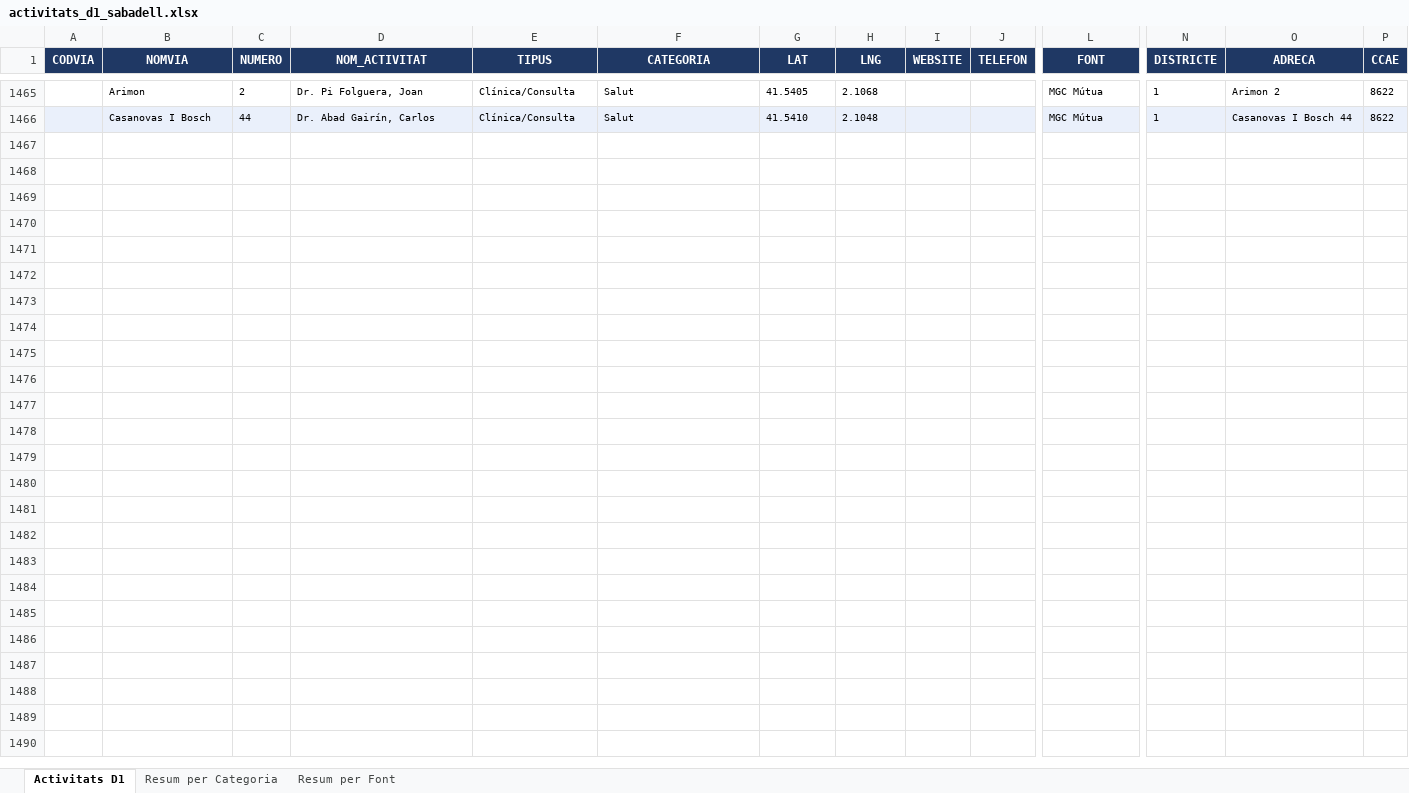
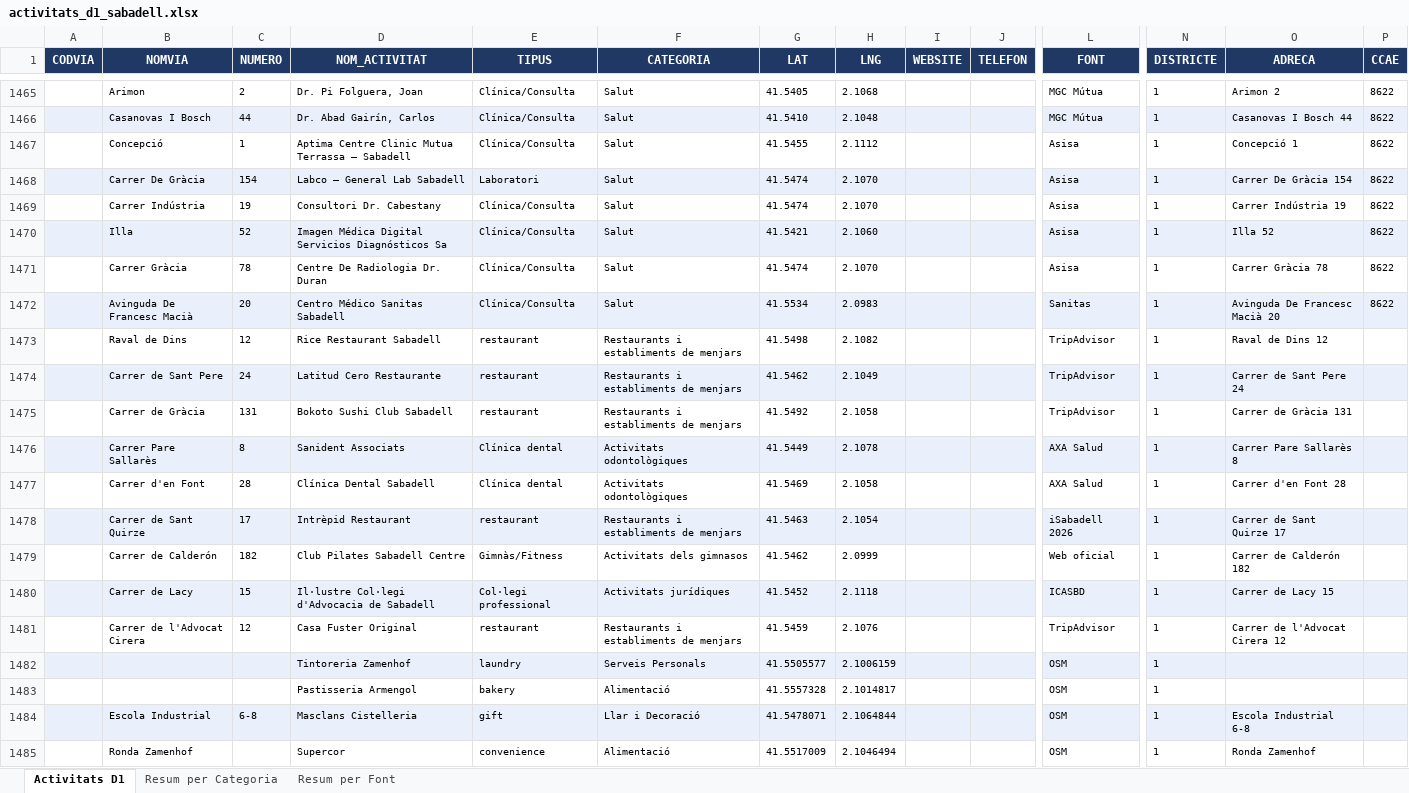
Before and after one commit to JordiNinot/taulerarqui, an Excel workbook: data/activitats_d1_sabadell.xlsx, sheet Activitats D1, drawn as a sheet; only a part is shown, gaps mark what is left out; values as stored, in another font and other column widths than the file's, no borders; rows hold the shown columns only; the diff covers the shown part only; the diff names each change by its address in the sheet, - before the commit and + after, or states it on an @@ line.

Commit message:
Activitats D1: 1638 entrades (+158 OSM shops/amenities/offices)

```diff
--- a/data/activitats_d1_sabadell.xlsx (sheet Activitats D1)
+++ b/data/activitats_d1_sabadell.xlsx (sheet Activitats D1)
+row 1467:  | Concepció | 1 | Aptima Centre Clinic Mutua Terrassa – Sabadell | Clínica/Consulta | Salut | 41.5455 | 2.1112 |  |  | Asisa | 1 | Concepció 1 | 8622
+row 1468:  | Carrer De Gràcia | 154 | Labco – General Lab Sabadell | Laboratori | Salut | 41.5474 | 2.1070 |  |  | Asisa | 1 | Carrer De Gràcia 154 | 8622
+row 1469:  | Carrer Indústria | 19 | Consultori Dr. Cabestany | Clínica/Consulta | Salut | 41.5474 | 2.1070 |  |  | Asisa | 1 | Carrer Indústria 19 | 8622
+row 1470:  | Illa | 52 | Imagen Médica Digital Servicios Diagnósticos Sa | Clínica/Consulta | Salut | 41.5421 | 2.1060 |  |  | Asisa | 1 | Illa 52 | 8622
+row 1471:  | Carrer Gràcia | 78 | Centre De Radiologia Dr. Duran | Clínica/Consulta | Salut | 41.5474 | 2.1070 |  |  | Asisa | 1 | Carrer Gràcia 78 | 8622
+row 1472:  | Avinguda De Francesc Macià | 20 | Centro Médico Sanitas Sabadell | Clínica/Consulta | Salut | 41.5534 | 2.0983 |  |  | Sanitas | 1 | Avinguda De Francesc Macià 20 | 8622
+row 1473:  | Raval de Dins | 12 | Rice Restaurant Sabadell | restaurant | Restaurants i establiments de menjars | 41.5498 | 2.1082 |  |  | TripAdvisor | 1 | Raval de Dins 12
+row 1474:  | Carrer de Sant Pere | 24 | Latitud Cero Restaurante | restaurant | Restaurants i establiments de menjars | 41.5462 | 2.1049 |  |  | TripAdvisor | 1 | Carrer de Sant Pere 24
+row 1475:  | Carrer de Gràcia | 131 | Bokoto Sushi Club Sabadell | restaurant | Restaurants i establiments de menjars | 41.5492 | 2.1058 |  |  | TripAdvisor | 1 | Carrer de Gràcia 131
+row 1476:  | Carrer Pare Sallarès | 8 | Sanident Associats | Clínica dental | Activitats odontològiques | 41.5449 | 2.1078 |  |  | AXA Salud | 1 | Carrer Pare Sallarès 8
+row 1477:  | Carrer d'en Font | 28 | Clínica Dental Sabadell | Clínica dental | Activitats odontològiques | 41.5469 | 2.1058 |  |  | AXA Salud | 1 | Carrer d'en Font 28
+row 1478:  | Carrer de Sant Quirze | 17 | Intrèpid Restaurant | restaurant | Restaurants i establiments de menjars | 41.5463 | 2.1054 |  |  | iSabadell 2026 | 1 | Carrer de Sant Quirze 17
+row 1479:  | Carrer de Calderón | 182 | Club Pilates Sabadell Centre | Gimnàs/Fitness | Activitats dels gimnasos | 41.5462 | 2.0999 |  |  | Web oficial | 1 | Carrer de Calderón 182
+row 1480:  | Carrer de Lacy | 15 | Il·lustre Col·legi d'Advocacia de Sabadell | Col·legi professional | Activitats jurídiques | 41.5452 | 2.1118 |  |  | ICASBD | 1 | Carrer de Lacy 15
+row 1481:  | Carrer de l'Advocat Cirera | 12 | Casa Fuster Original | restaurant | Restaurants i establiments de menjars | 41.5459 | 2.1076 |  |  | TripAdvisor | 1 | Carrer de l'Advocat Cirera 12
+row 1482:  |  |  | Tintoreria Zamenhof | laundry | Serveis Personals | 41.5505577 | 2.1006159 |  |  | OSM | 1
+row 1483:  |  |  | Pastisseria Armengol | bakery | Alimentació | 41.5557328 | 2.1014817 |  |  | OSM | 1
+row 1484:  | Escola Industrial | 6-8 | Masclans Cistelleria | gift | Llar i Decoració | 41.5478071 | 2.1064844 |  |  | OSM | 1 | Escola Industrial 6-8
+row 1485:  | Ronda Zamenhof |  | Supercor | convenience | Alimentació | 41.5517009 | 2.1046494 |  |  | OSM | 1 | Ronda Zamenhof
```
Also changed, not shown: 154 added rows elsewhere in this sheet, sheet Resum per Categoria, sheet Resum per Font, 1 other file.
